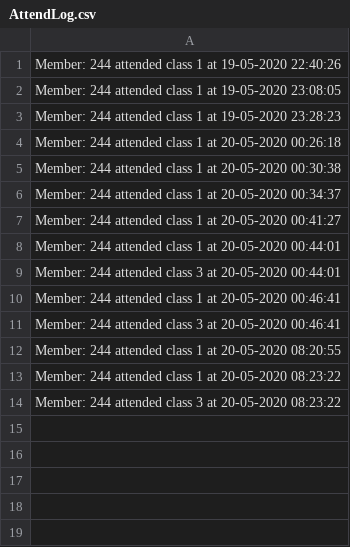
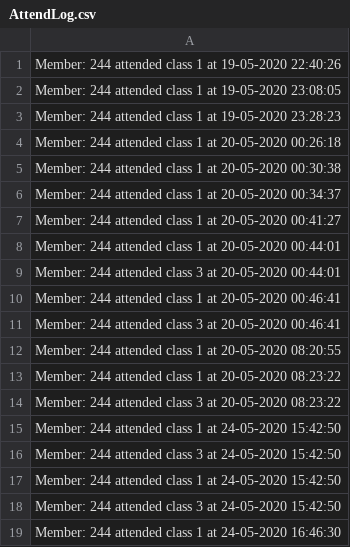
Before and after one commit to Ciiile/IiPoleSystem, a CSV file: iPoleSystem/iPoleSystemUI/bin/Debug/AttendLog.csv, drawn as a sheet; the diff names each change by its address in the sheet, - before the commit and + after, or states it on an @@ line.

```diff
--- a/iPoleSystem/iPoleSystemUI/bin/Debug/AttendLog.csv
+++ b/iPoleSystem/iPoleSystemUI/bin/Debug/AttendLog.csv
+row 15: Member: 244 attended class 1 at 24-05-2020 15:42:50
+row 16: Member: 244 attended class 3 at 24-05-2020 15:42:50
+row 17: Member: 244 attended class 1 at 24-05-2020 15:42:50
+row 18: Member: 244 attended class 3 at 24-05-2020 15:42:50
+row 19: Member: 244 attended class 1 at 24-05-2020 16:46:30
```
Also changed, not shown: 28 other files.
